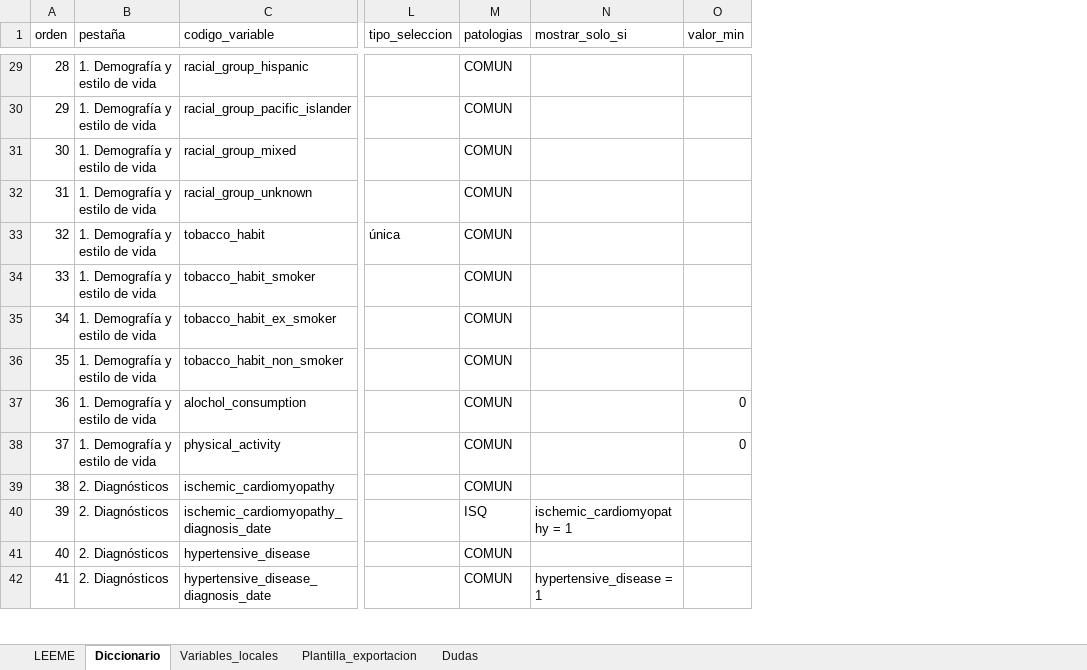
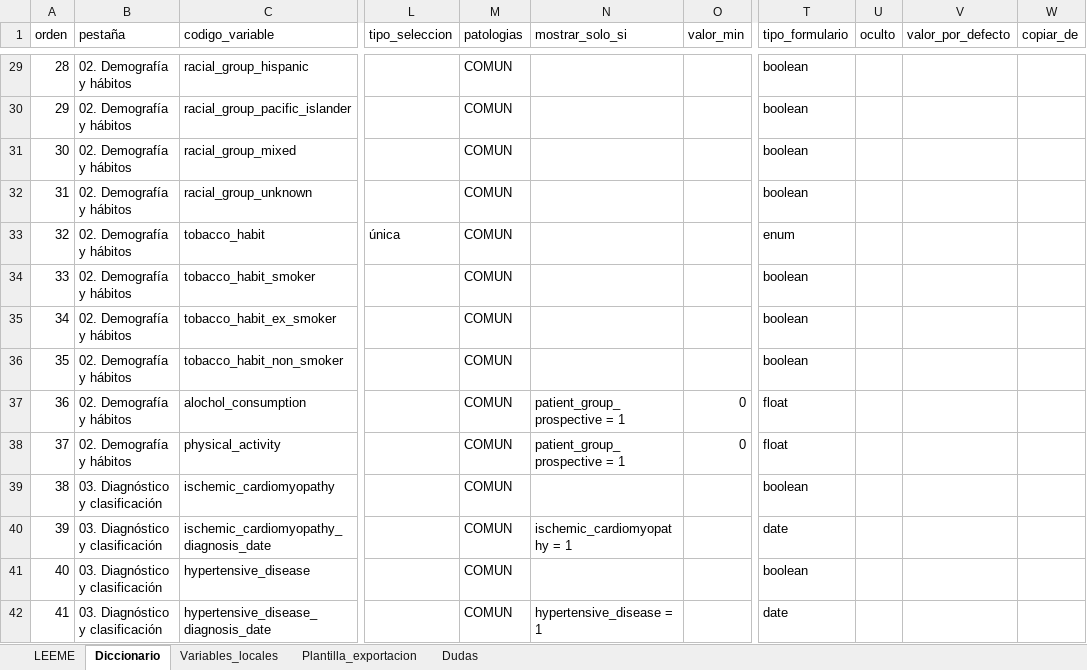
Before and after one commit to iDoctor2000/Studies, an Excel workbook: registro-willem/diccionario/diccionario_maestro.xlsx, sheet Diccionario, drawn as a sheet; only a part is shown, gaps mark what is left out; values as stored, in another font and other column widths than the file's, no cell formats; the diff covers the shown part only; the diff names each change by its address in the sheet, - before the commit and + after, or states it on an @@ line.

```diff
--- a/registro-willem/diccionario/diccionario_maestro.xlsx (sheet Diccionario)
+++ b/registro-willem/diccionario/diccionario_maestro.xlsx (sheet Diccionario)
+column T (tipo_formulario), rows 29-42: boolean | boolean | boolean | boolean | enum | boolean | boolean | boolean | float | float | boolean | date | boolean | date
+column U (oculto), empty
+column V (valor_por_defecto), empty
+column W (copiar_de), empty
-B29:B38 (pestaña): 1. Demografía y estilo de vida
+B29:B38 (pestaña): 02. Demografía y hábitos
-N37:N38 (mostrar_solo_si): (empty)
+N37:N38 (mostrar_solo_si): patient_group_prospective = 1
-B39:B42 (pestaña): 2. Diagnósticos
+B39:B42 (pestaña): 03. Diagnóstico y clasificación
-M40 (patologias): ISQ
+M40 (patologias): COMUN
```
Also changed, not shown: 5 added rows, 343 edited cells and row numbers in column A elsewhere in this sheet, sheet Variables_locales, sheet LEEME, cell formats, 14 other files.
